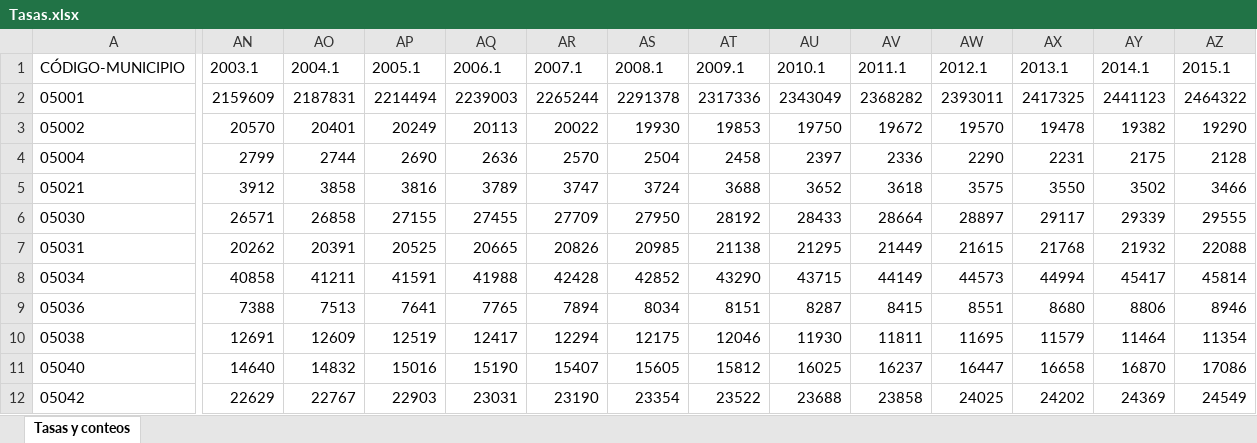
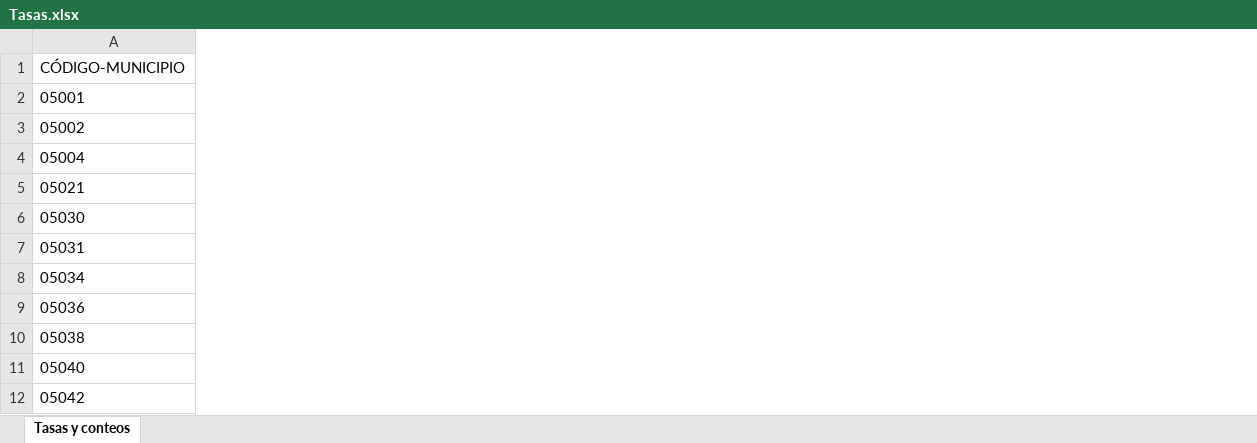
Before and after one commit to hedtorresca/Homicide_Esri, an Excel workbook: Tasas.xlsx, sheet Tasas y conteos, drawn as a sheet; only a part is shown, gaps mark what is left out; values as stored, in another font and other column widths than the file's, no borders; removed rows and columns are numbered as before the commit, all else as after; the diff covers the shown part only; the diff names each change by its address in the sheet, - before the commit and + after, or states it on an @@ line.

```diff
--- a/Tasas.xlsx (sheet Tasas y conteos)
+++ b/Tasas.xlsx (sheet Tasas y conteos)
-column AN, rows 1-12: 2003.1 | 2159609 | 20570 | 2799 | 3912 | 26571 | 20262 | 40858 | 7388 | 12691 | 14640 | 22629
-column AO, rows 1-12: 2004.1 | 2187831 | 20401 | 2744 | 3858 | 26858 | 20391 | 41211 | 7513 | 12609 | 14832 | 22767
-column AP, rows 1-12: 2005.1 | 2214494 | 20249 | 2690 | 3816 | 27155 | 20525 | 41591 | 7641 | 12519 | 15016 | 22903
-column AQ, rows 1-12: 2006.1 | 2239003 | 20113 | 2636 | 3789 | 27455 | 20665 | 41988 | 7765 | 12417 | 15190 | 23031
-column AR, rows 1-12: 2007.1 | 2265244 | 20022 | 2570 | 3747 | 27709 | 20826 | 42428 | 7894 | 12294 | 15407 | 23190
-column AS, rows 1-12: 2008.1 | 2291378 | 19930 | 2504 | 3724 | 27950 | 20985 | 42852 | 8034 | 12175 | 15605 | 23354
-column AT, rows 1-12: 2009.1 | 2317336 | 19853 | 2458 | 3688 | 28192 | 21138 | 43290 | 8151 | 12046 | 15812 | 23522
-column AU, rows 1-12: 2010.1 | 2343049 | 19750 | 2397 | 3652 | 28433 | 21295 | 43715 | 8287 | 11930 | 16025 | 23688
-column AV, rows 1-12: 2011.1 | 2368282 | 19672 | 2336 | 3618 | 28664 | 21449 | 44149 | 8415 | 11811 | 16237 | 23858
-column AW, rows 1-12: 2012.1 | 2393011 | 19570 | 2290 | 3575 | 28897 | 21615 | 44573 | 8551 | 11695 | 16447 | 24025
-column AX, rows 1-12: 2013.1 | 2417325 | 19478 | 2231 | 3550 | 29117 | 21768 | 44994 | 8680 | 11579 | 16658 | 24202
-column AY, rows 1-12: 2014.1 | 2441123 | 19382 | 2175 | 3502 | 29339 | 21932 | 45417 | 8806 | 11464 | 16870 | 24369
-column AZ, rows 1-12: 2015.1 | 2464322 | 19290 | 2128 | 3466 | 29555 | 22088 | 45814 | 8946 | 11354 | 17086 | 24549
```
Also changed, not shown: 10 added rows, 19 removed columns and 32 edited cells elsewhere in this sheet, Tasas2.xlsx, Última.xlsx, 8 other files.
